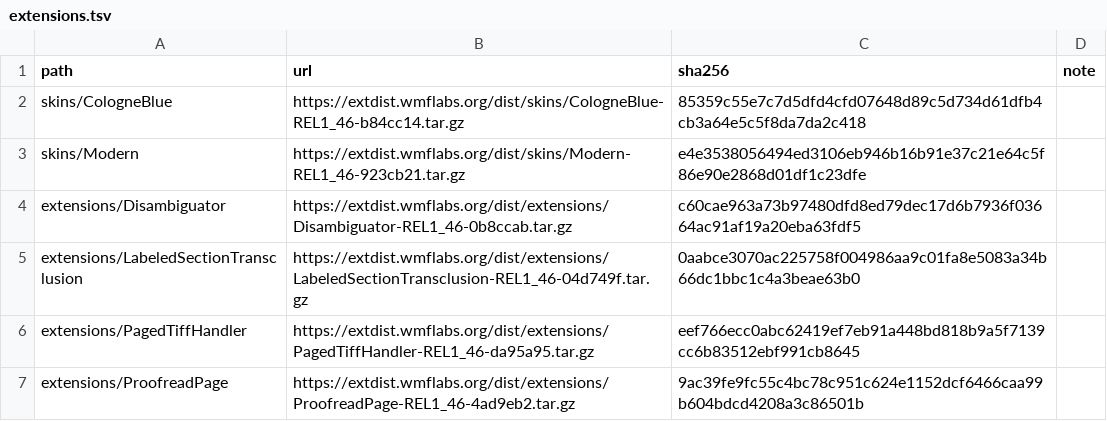
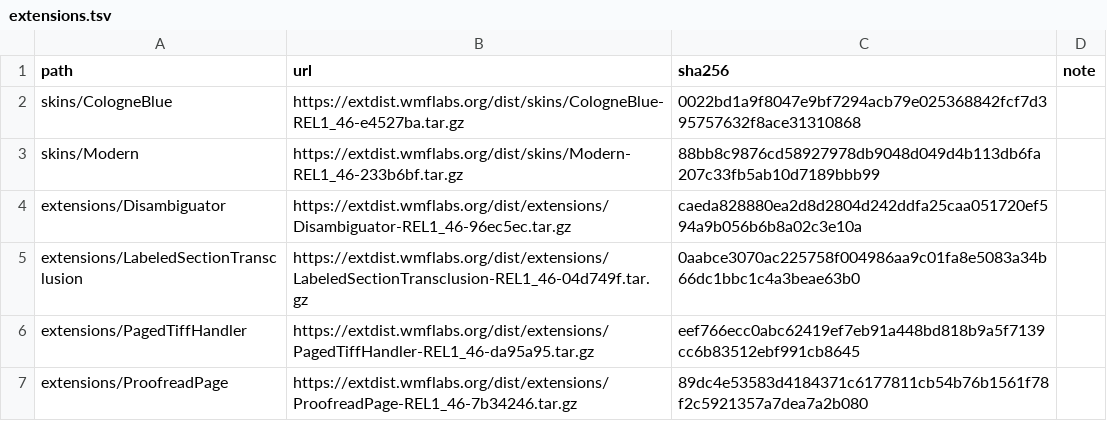
Before and after one commit to Catram/mediawiki, a TSV file: extensions.tsv, drawn as a sheet; the diff names each change by its address in the sheet, - before the commit and + after, or states it on an @@ line.

Commit message:
fix: adjust extension handling
Adjust extension handling.

```diff
--- a/extensions.tsv
+++ b/extensions.tsv
-B2 (url): https://extdist.wmflabs.org/dist/skins/CologneBlue-REL1_46-b84cc14.tar.gz
+B2 (url): https://extdist.wmflabs.org/dist/skins/CologneBlue-REL1_46-e4527ba.tar.gz
-C2 (sha256): 85359c55e7c7d5dfd4cfd07648d89c5d734d61dfb4cb3a64e5c5f8da7da2c418
+C2 (sha256): 0022bd1a9f8047e9bf7294acb79e025368842fcf7d395757632f8ace31310868
-B3 (url): https://extdist.wmflabs.org/dist/skins/Modern-REL1_46-923cb21.tar.gz
+B3 (url): https://extdist.wmflabs.org/dist/skins/Modern-REL1_46-233b6bf.tar.gz
-C3 (sha256): e4e3538056494ed3106eb946b16b91e37c21e64c5f86e90e2868d01df1c23dfe
+C3 (sha256): 88bb8c9876cd58927978db9048d049d4b113db6fa207c33fb5ab10d7189bbb99
-B4 (url): https://extdist.wmflabs.org/dist/extensions/Disambiguator-REL1_46-0b8ccab.tar.gz
+B4 (url): https://extdist.wmflabs.org/dist/extensions/Disambiguator-REL1_46-96ec5ec.tar.gz
-C4 (sha256): c60cae963a73b97480dfd8ed79dec17d6b7936f03664ac91af19a20eba63fdf5
+C4 (sha256): caeda828880ea2d8d2804d242ddfa25caa051720ef594a9b056b6b8a02c3e10a
-B7 (url): https://extdist.wmflabs.org/dist/extensions/ProofreadPage-REL1_46-4ad9eb2.tar.gz
+B7 (url): https://extdist.wmflabs.org/dist/extensions/ProofreadPage-REL1_46-7b34246.tar.gz
-C7 (sha256): 9ac39fe9fc55c4bc78c951c624e1152dcf6466caa99b604bdcd4208a3c86501b
+C7 (sha256): 89dc4e53583d4184371c6177811cb54b76b1561f78f2c5921357a7dea7a2b080
```
Also changed, not shown: 7 other files.
